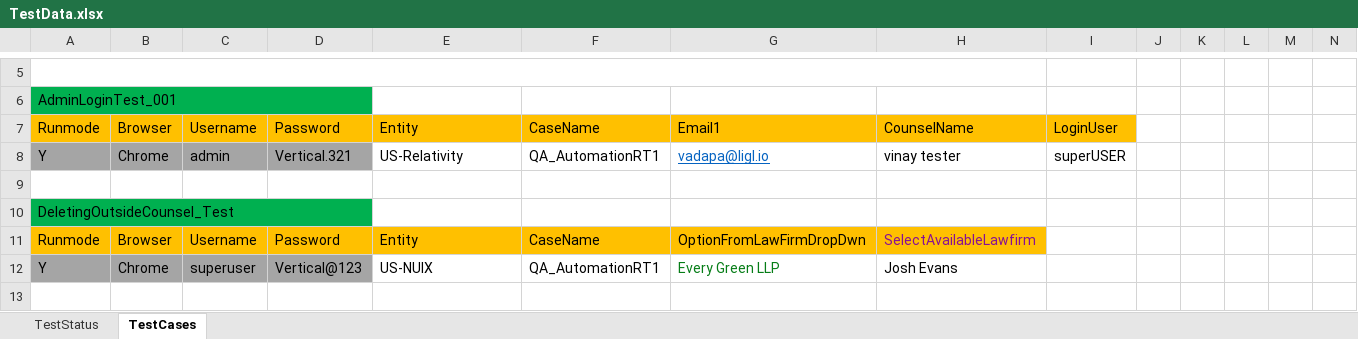
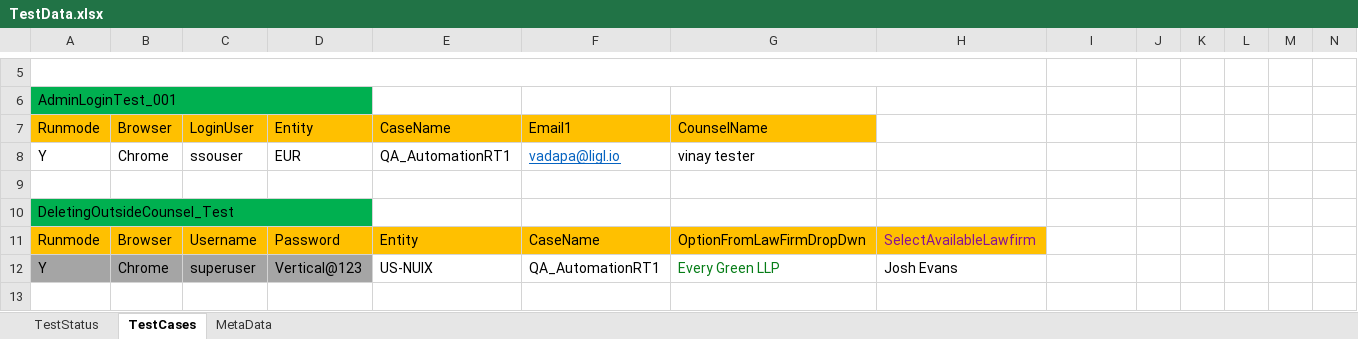
Before and after one commit to nmalegam1/RevealCentral_QAAutomation, an Excel workbook: TestData.xlsx, sheet TestCases, drawn as a sheet; only a part is shown, gaps mark what is left out; values as stored, in another font and other column widths than the file's, no borders; removed rows and columns are numbered as before the commit, all else as after; rows hold the shown columns only; the diff names each change by its address in the sheet, - before the commit and + after, or states it on an @@ line.

Commit message:
User details and Entity moved to Properties file

```diff
--- a/TestData.xlsx (sheet TestCases)
+++ b/TestData.xlsx (sheet TestCases)
+sheet tab: MetaData
-row 7: Runmode | Browser | Username | Password | Entity | CaseName | Email1 | CounselName | LoginUser
-row 8: Y | Chrome | admin | Vertical.321 | US-Relativity | QA_AutomationRT1 | vadapa@ligl.io | vinay tester | superUSER
+row 7: Runmode | Browser | LoginUser | Entity | CaseName | Email1 | CounselName
+row 8: Y | Chrome | ssouser | EUR | QA_AutomationRT1 | vadapa@ligl.io | vinay tester
```
Also changed, not shown: 7 other files.
